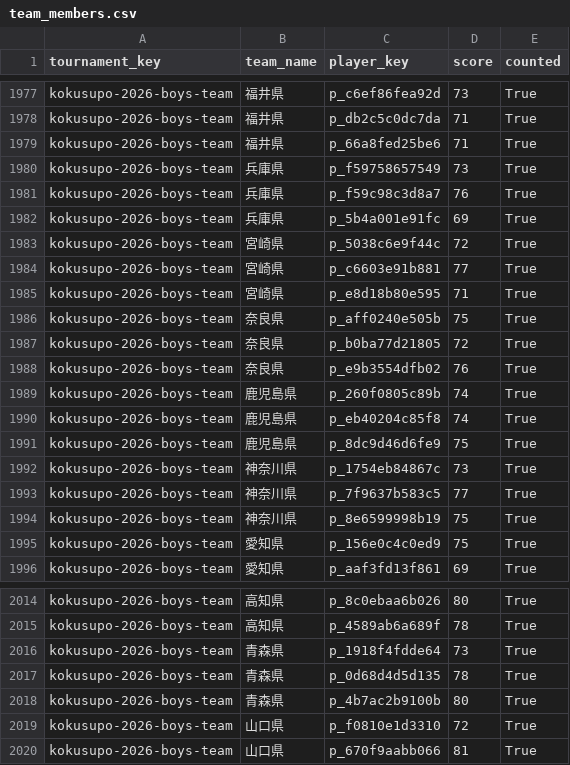
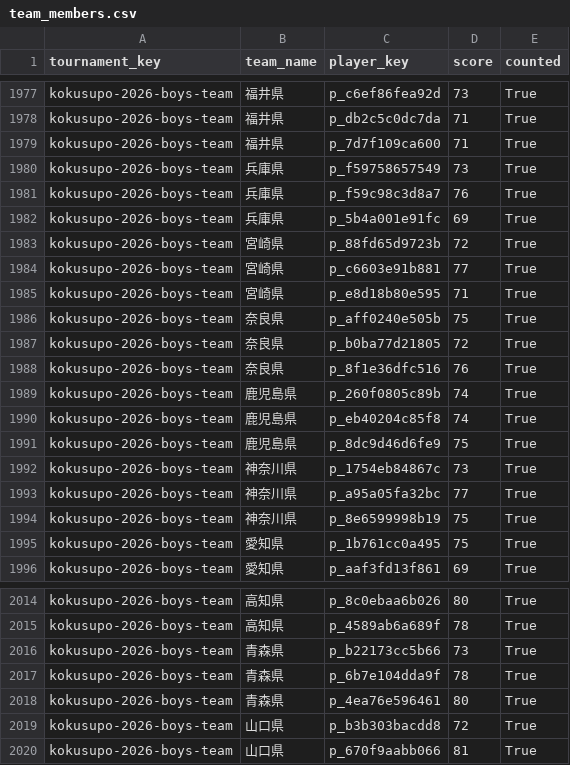
Before and after one commit to ryusakane/athni, a CSV file: data/team_members.csv, drawn as a sheet; only a part is shown, gaps mark what is left out; the diff covers the shown part only.

```diff
--- a/data/team_members.csv
+++ b/data/team_members.csv
@@ -1978,3 +1978,3 @@ kokusupo-2026-boys-team,福井県,p_c6ef86fea92d,73,True
 kokusupo-2026-boys-team,福井県,p_db2c5c0dc7da,71,True
-kokusupo-2026-boys-team,福井県,p_66a8fed25be6,71,True
+kokusupo-2026-boys-team,福井県,p_7d7f109ca600,71,True
 kokusupo-2026-boys-team,兵庫県,p_f59758657549,73,True
@@ -1982,3 +1982,3 @@ kokusupo-2026-boys-team,兵庫県,p_f59c98c3d8a7,76,True
 kokusupo-2026-boys-team,兵庫県,p_5b4a001e91fc,69,True
-kokusupo-2026-boys-team,宮崎県,p_5038c6e9f44c,72,True
+kokusupo-2026-boys-team,宮崎県,p_88fd65d9723b,72,True
 kokusupo-2026-boys-team,宮崎県,p_c6603e91b881,77,True
@@ -1987,3 +1987,3 @@ kokusupo-2026-boys-team,奈良県,p_aff0240e505b,75,True
 kokusupo-2026-boys-team,奈良県,p_b0ba77d21805,72,True
-kokusupo-2026-boys-team,奈良県,p_e9b3554dfb02,76,True
+kokusupo-2026-boys-team,奈良県,p_8f1e36dfc516,76,True
 kokusupo-2026-boys-team,鹿児島県,p_260f0805c89b,74,True
@@ -1992,5 +1992,5 @@ kokusupo-2026-boys-team,鹿児島県,p_8dc9d46d6fe9,75,True
 kokusupo-2026-boys-team,神奈川県,p_1754eb84867c,73,True
-kokusupo-2026-boys-team,神奈川県,p_7f9637b583c5,77,True
+kokusupo-2026-boys-team,神奈川県,p_a95a05fa32bc,77,True
 kokusupo-2026-boys-team,神奈川県,p_8e6599998b19,75,True
-kokusupo-2026-boys-team,愛知県,p_156e0c4c0ed9,75,True
+kokusupo-2026-boys-team,愛知県,p_1b761cc0a495,75,True
 kokusupo-2026-boys-team,愛知県,p_aaf3fd13f861,69,True
@@ -2015,6 +2015,6 @@ kokusupo-2026-boys-team,高知県,p_8c0ebaa6b026,80,True
 kokusupo-2026-boys-team,高知県,p_4589ab6a689f,78,True
-kokusupo-2026-boys-team,青森県,p_1918f4fdde64,73,True
-kokusupo-2026-boys-team,青森県,p_0d68d4d5d135,78,True
-kokusupo-2026-boys-team,青森県,p_4b7ac2b9100b,80,True
-kokusupo-2026-boys-team,山口県,p_f0810e1d3310,72,True
+kokusupo-2026-boys-team,青森県,p_b22173cc5b66,73,True
+kokusupo-2026-boys-team,青森県,p_6b7e104dda9f,78,True
+kokusupo-2026-boys-team,青森県,p_4ea76e596461,80,True
+kokusupo-2026-boys-team,山口県,p_b3b303bacdd8,72,True
 kokusupo-2026-boys-team,山口県,p_670f9aabb066,81,True
```
Also changed, not shown: 58 edited cells elsewhere in this file, data/tournament_results.csv, 12 other files.
